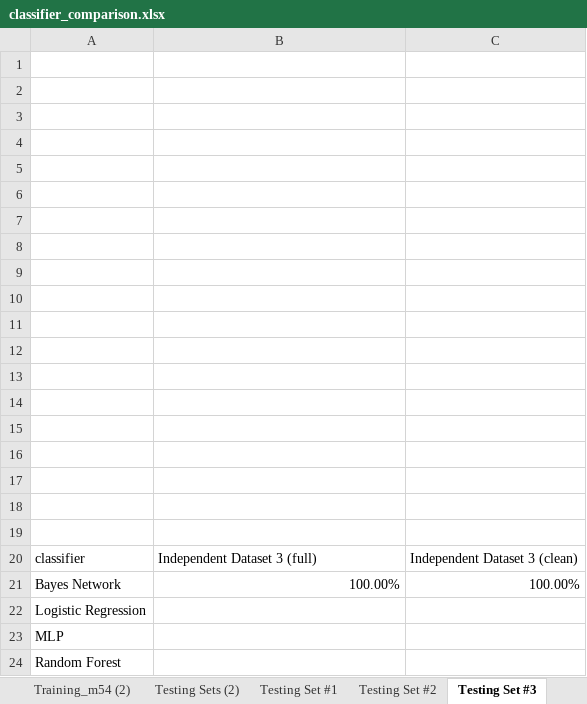
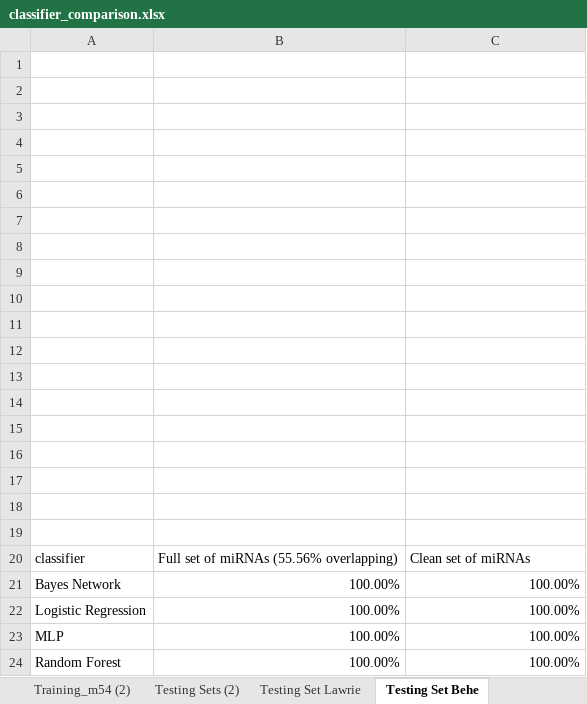
Before and after one commit to summertangg/mirna, an Excel workbook: resources/results/classifier_comparison.xlsx, sheet Testing Set Behe, drawn as a sheet; values as stored, in another font and other column widths than the file's, no borders; charts and pictures not drawn; the diff names each change by its address in the sheet, - before the commit and + after, or states it on an @@ line.

Commit message:
950 Generate pathway attributes for testing set Sun

```diff
--- a/resources/results/classifier_comparison.xlsx (sheet Testing Set Behe)
+++ b/resources/results/classifier_comparison.xlsx (sheet Testing Set Behe)
-sheet tab: Testing Set #2
+sheet tab: Testing Set Lawrie
-sheet tab: Testing Set #3
+sheet tab: Testing Set Behe
-B20: Independent Dataset 3 (full)
+B20: Full set of miRNAs (55.56% overlapping)
-C20: Independent Dataset 3 (clean)
+C20: Clean set of miRNAs
-B22:B24: (empty)
+B22:B24: 100.00%
-C22:C24: (empty)
+C22:C24: 100.00%
```
Also changed, not shown: sheet Testing Set Lawrie, sheet Testing Set Sun, other sheet tabs, charts or pictures, 21 other files.
